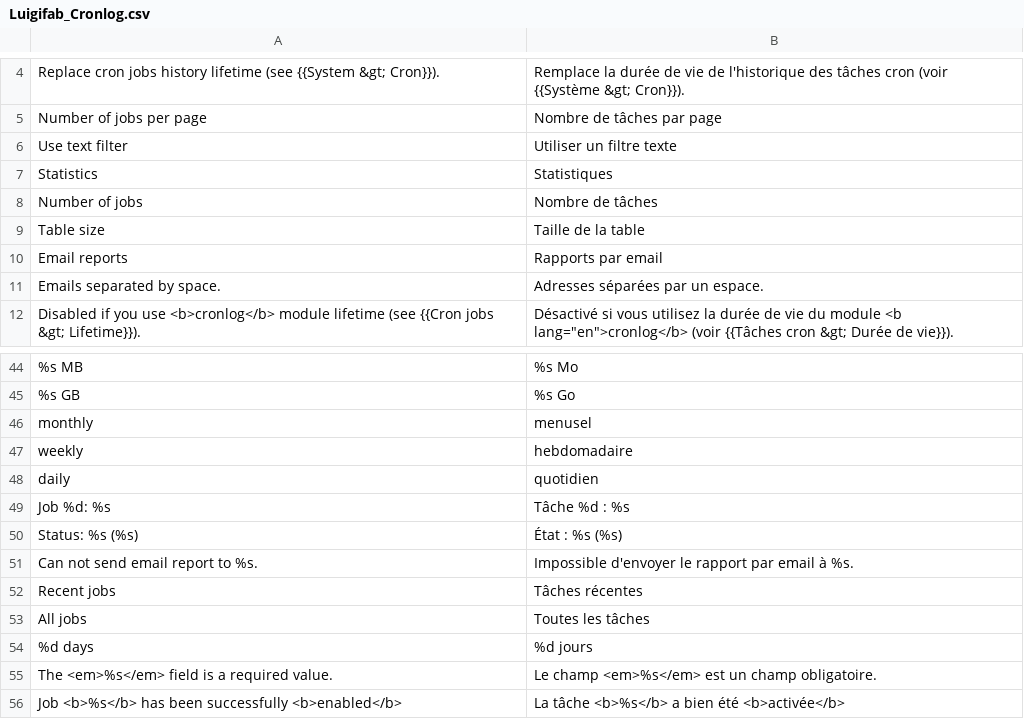
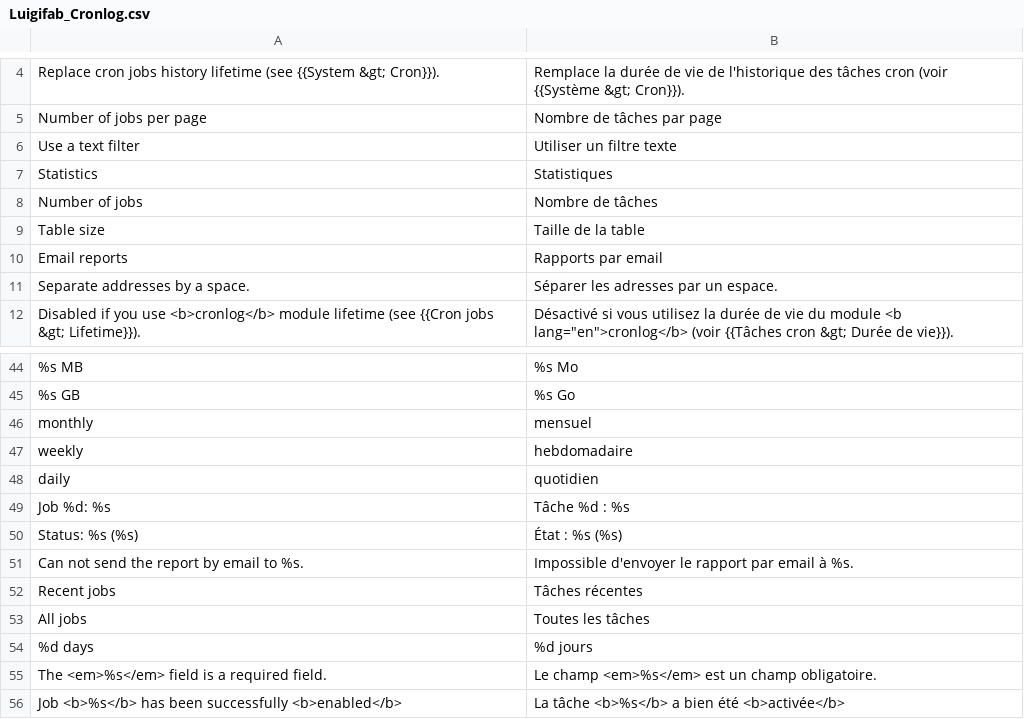
Before and after one commit to luigifab/openmage-cronlog, a CSV file: app/locale/fr_CA/Luigifab_Cronlog.csv, drawn as a sheet; only a part is shown, gaps mark what is left out.

```diff
--- a/app/locale/fr_CA/Luigifab_Cronlog.csv
+++ b/app/locale/fr_CA/Luigifab_Cronlog.csv
@@ -5,3 +5,3 @@
 "Number of jobs per page","Nombre de tâches par page"
-"Use text filter","Utiliser un filtre texte"
+"Use a text filter","Utiliser un filtre texte"
 "Statistics","Statistiques"
@@ -10,3 +10,3 @@
 "Email reports","Rapports par email"
-"Emails separated by space.","Adresses séparées par un espace."
+"Separate addresses by a space.","Séparer les adresses par un espace."
 "Disabled if you use <b>cronlog</b> module lifetime (see {{Cron jobs &gt; Lifetime}}).","Désactivé si vous utilisez la durée de vie du module <b lang=""en"">cronlog</b> (voir {{Tâches cron &gt; Durée de vie}})."
@@ -45,3 +45,3 @@
 "%s GB","%s Go"
-"monthly","menusel"
+"monthly","mensuel"
 "weekly","hebdomadaire"
@@ -50,3 +50,3 @@
 "Status: %s (%s)","État : %s (%s)"
-"Can not send email report to %s.","Impossible d'envoyer le rapport par email à %s."
+"Can not send the report by email to %s.","Impossible d'envoyer le rapport par email à %s."
 "Recent jobs","Tâches récentes"
@@ -54,3 +54,3 @@
 "%d days","%d jours"
-"The <em>%s</em> field is a required value.","Le champ <em>%s</em> est un champ obligatoire."
+"The <em>%s</em> field is a required field.","Le champ <em>%s</em> est un champ obligatoire."
 "Job <b>%s</b> has been successfully <b>enabled</b>","La tâche <b>%s</b> a bien été <b>activée</b>"
```
Also changed, not shown: app/locale/fr_FR/Luigifab_Cronlog.csv, 18 other files.
